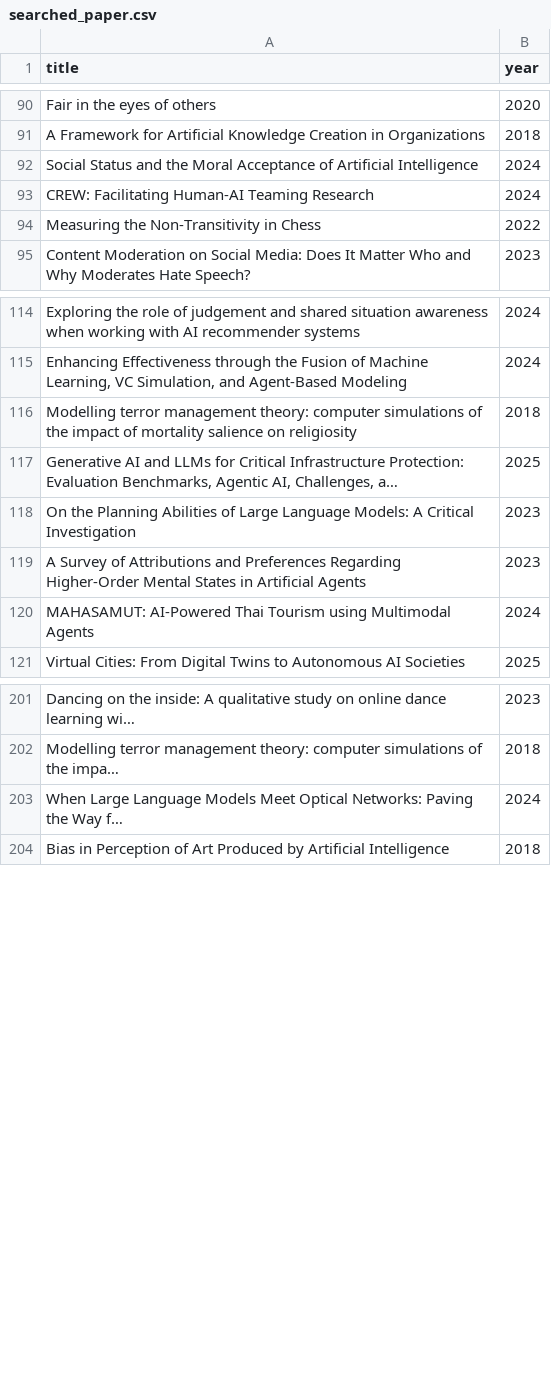
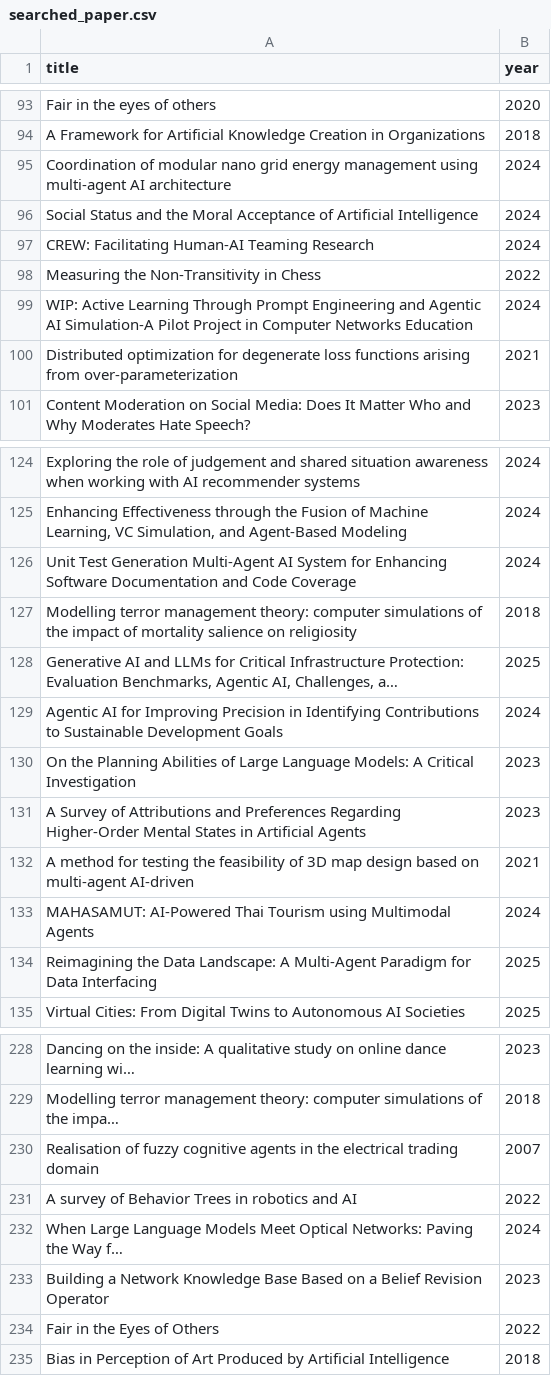
Before and after one commit to MODAL-UNINA/AgenAI-literature-search, a CSV file: searched_paper.csv, drawn as a sheet; only a part is shown, gaps mark what is left out; long unchanged cells end in …; the diff covers the shown part only; the diff names each change by its address in the sheet, - before the commit and + after, or states it on an @@ line.

Commit message:
Add files via upload

```diff
--- a/searched_paper.csv
+++ b/searched_paper.csv
+row 95: Coordination of modular nano grid energy management using multi-agent AI architecture | 2024
+row 99: WIP: Active Learning Through Prompt Engineering and Agentic AI Simulation-A Pilot Project in Computer Networks Education | 2024
+row 100: Distributed optimization for degenerate loss functions arising from over-parameterization | 2021
+row 126: Unit Test Generation Multi-Agent AI System for Enhancing Software Documentation and Code Coverage | 2024
+row 129: Agentic AI for Improving Precision in Identifying Contributions to Sustainable Development Goals | 2024
+row 132: A method for testing the feasibility of 3D map design based on multi-agent AI-driven | 2021
+row 134: Reimagining the Data Landscape: A Multi-Agent Paradigm for Data Interfacing | 2025
+row 230: Realisation of fuzzy cognitive agents in the electrical trading domain | 2007
+row 231: A survey of Behavior Trees in robotics and AI | 2022
+row 233: Building a Network Knowledge Base Based on a Belief Revision Operator | 2023
+row 234: Fair in the Eyes of Others | 2022
```
Also changed, not shown: 20 added rows elsewhere in this file.
